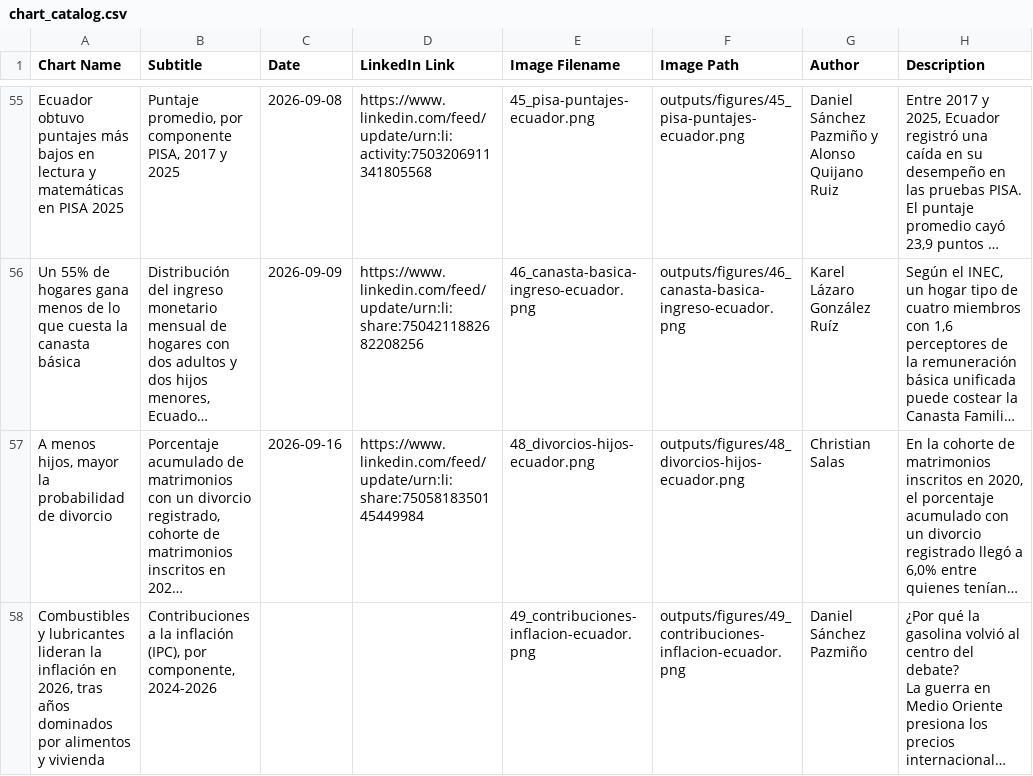
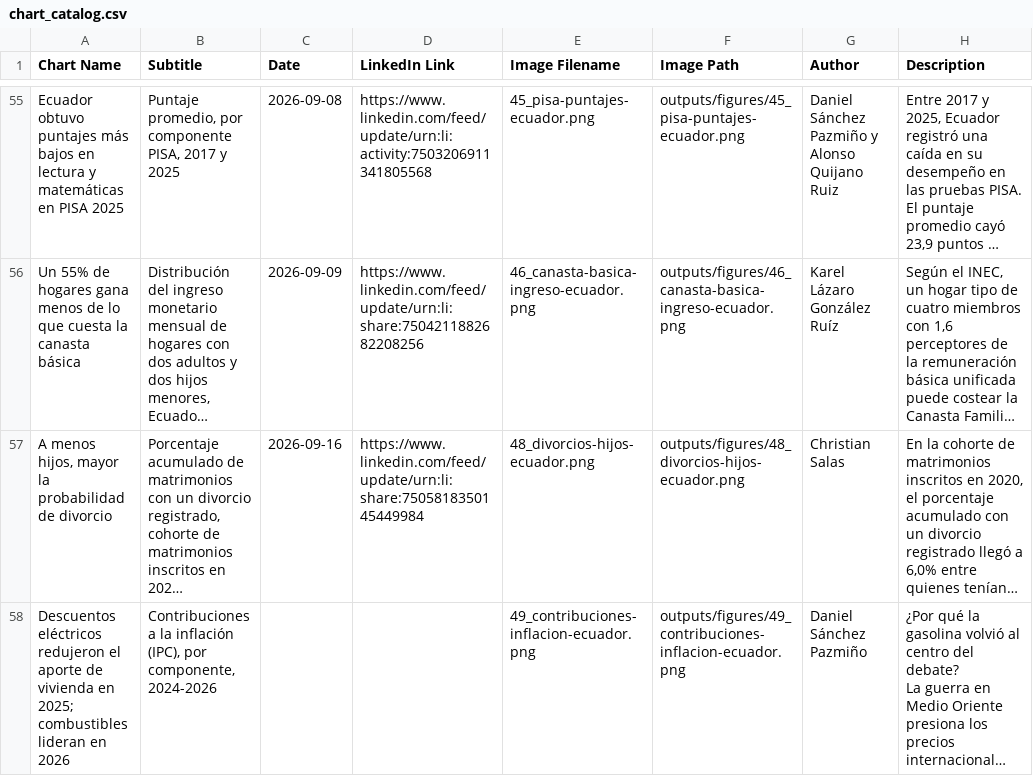
Before and after one commit to elquantificador/graficos-el-quantificador, a CSV file: outputs/chart_catalog/chart_catalog.csv, drawn as a sheet; only a part is shown, gaps mark what is left out; long unchanged cells end in …; the diff names each change by its address in the sheet, - before the commit and + after, or states it on an @@ line.

Commit message:
Update inflation chart title

```diff
--- a/outputs/chart_catalog/chart_catalog.csv
+++ b/outputs/chart_catalog/chart_catalog.csv
-A58 (Chart Name): Combustibles y lubricantes lideran la inflación en 2026, tras años dominados por alimentos y vivienda
+A58 (Chart Name): Descuentos eléctricos redujeron el aporte de vivienda en 2025; combustibles lideran en 2026
```
Also changed, not shown: 2 other files.
